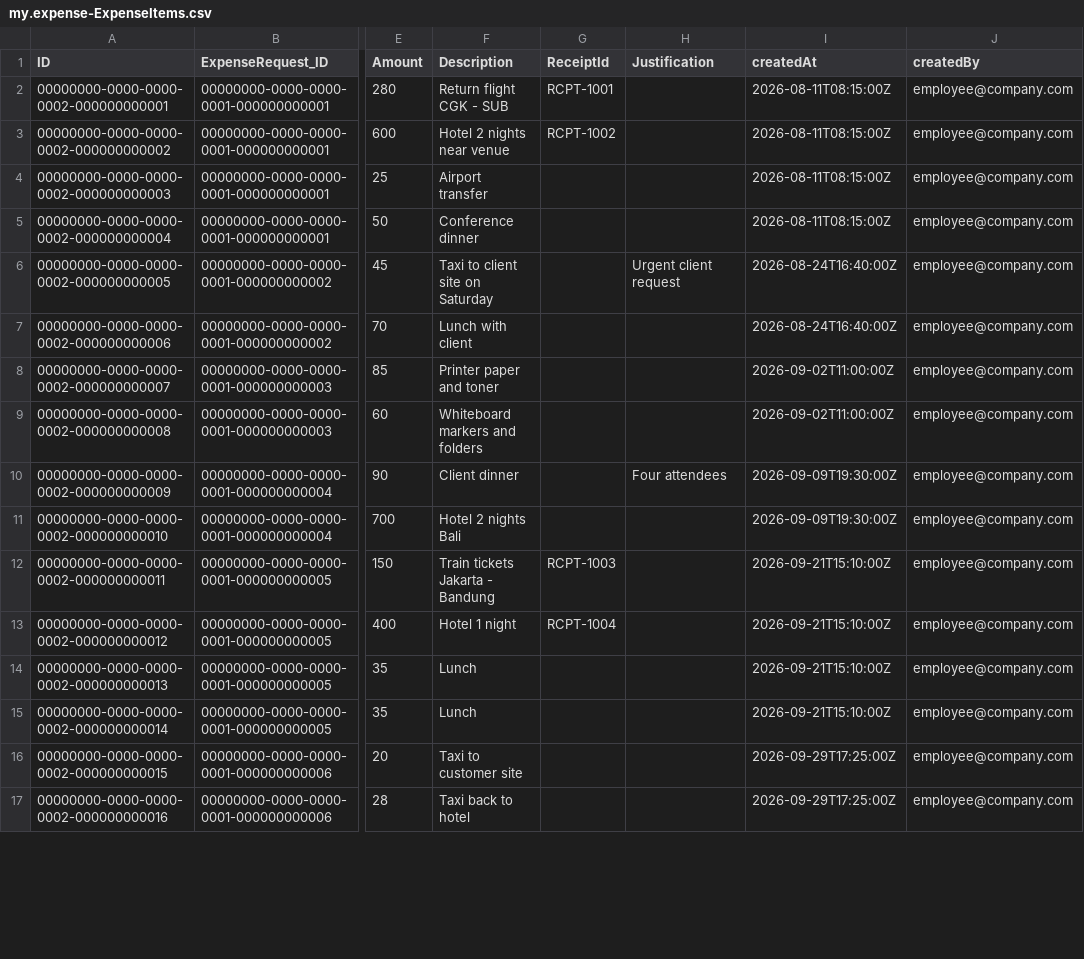
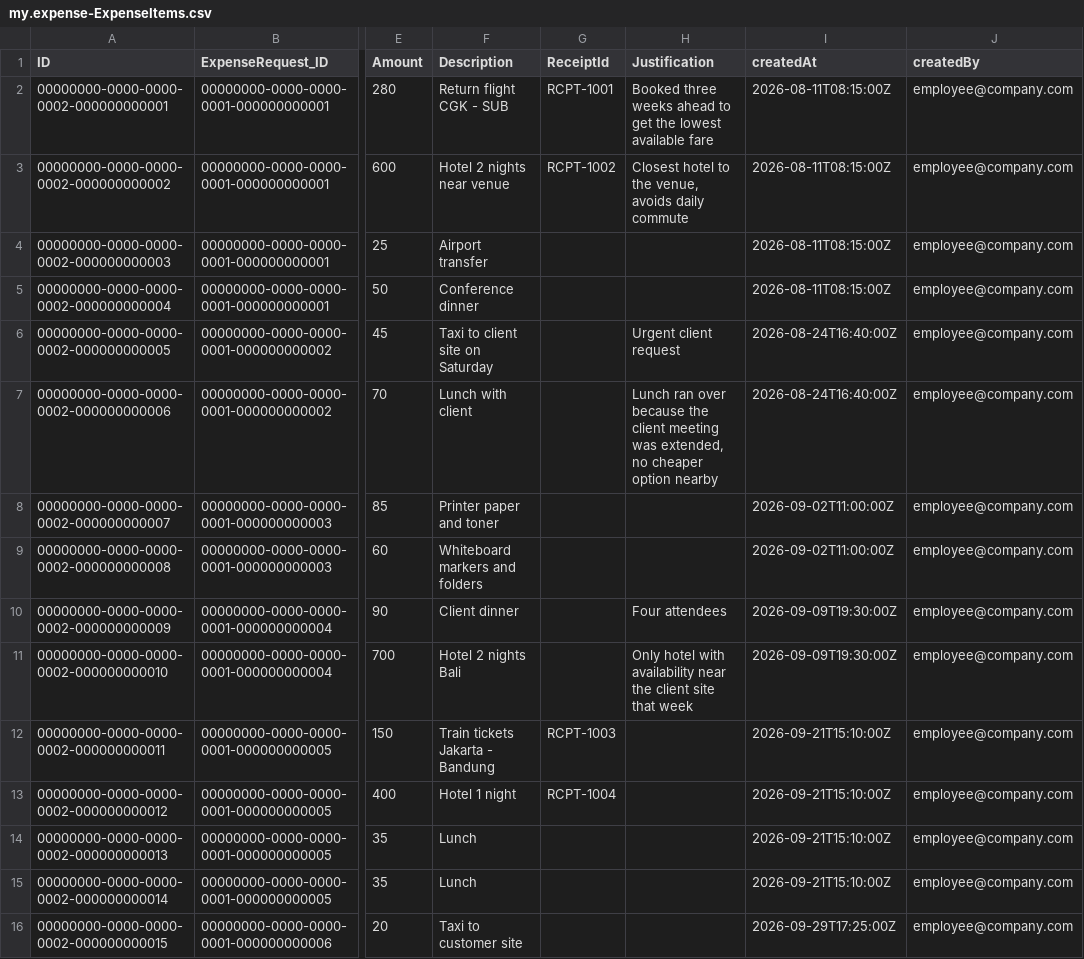
Before and after one commit to billaheagle/expense-request-cap, a CSV file: db/data/my.expense-ExpenseItems.csv, drawn as a sheet; only a part is shown, gaps mark what is left out; the shorter side is filled out with more unchanged rows; the diff covers the shown part only; the diff names each change by its address in the sheet, - before the commit and + after, or states it on an @@ line.

```diff
--- a/db/data/my.expense-ExpenseItems.csv
+++ b/db/data/my.expense-ExpenseItems.csv
-H2 (Justification): (empty)
+H2 (Justification): Booked three weeks ahead to get the lowest available fare
-H3 (Justification): (empty)
+H3 (Justification): Closest hotel to the venue, avoids daily commute
-H7 (Justification): (empty)
+H7 (Justification): Lunch ran over because the client meeting was extended, no cheaper option nearby
-H11 (Justification): (empty)
+H11 (Justification): Only hotel with availability near the client site that week
```
Also changed, not shown: 8 edited cells elsewhere in this file, 12 other files.
